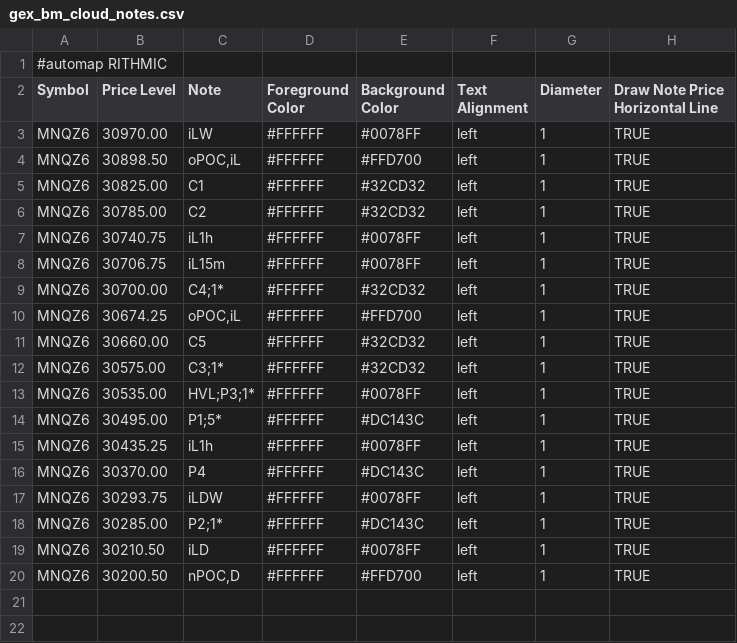
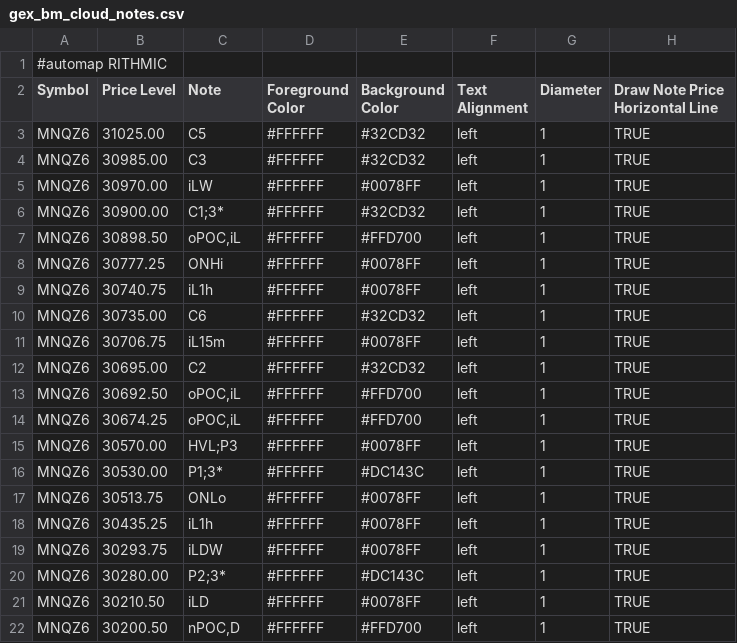
Before and after one commit to bookmapindicators/GEX-Level, a CSV file: gex_bm_cloud_notes.csv, drawn as a sheet.

Commit message:
GEX run 2026-09-30: 20 levels MNQZ6 (walls re-ranked, ONHi/ONLo + 2x oPOC,iL)

```diff
--- a/gex_bm_cloud_notes.csv
+++ b/gex_bm_cloud_notes.csv
@@ -2,18 +2,20 @@
 Symbol,Price Level,Note,Foreground Color,Background Color,Text Alignment,Diameter,Draw Note Price Horizontal Line
+MNQZ6,31025.00,C5,#FFFFFF,#32CD32,left,1,TRUE
+MNQZ6,30985.00,C3,#FFFFFF,#32CD32,left,1,TRUE
 MNQZ6,30970.00,iLW,#FFFFFF,#0078FF,left,1,TRUE
+MNQZ6,30900.00,C1;3*,#FFFFFF,#32CD32,left,1,TRUE
 MNQZ6,30898.50,"oPOC,iL",#FFFFFF,#FFD700,left,1,TRUE
-MNQZ6,30825.00,C1,#FFFFFF,#32CD32,left,1,TRUE
-MNQZ6,30785.00,C2,#FFFFFF,#32CD32,left,1,TRUE
+MNQZ6,30777.25,ONHi,#FFFFFF,#0078FF,left,1,TRUE
 MNQZ6,30740.75,iL1h,#FFFFFF,#0078FF,left,1,TRUE
+MNQZ6,30735.00,C6,#FFFFFF,#32CD32,left,1,TRUE
 MNQZ6,30706.75,iL15m,#FFFFFF,#0078FF,left,1,TRUE
-MNQZ6,30700.00,C4;1*,#FFFFFF,#32CD32,left,1,TRUE
+MNQZ6,30695.00,C2,#FFFFFF,#32CD32,left,1,TRUE
+MNQZ6,30692.50,"oPOC,iL",#FFFFFF,#FFD700,left,1,TRUE
 MNQZ6,30674.25,"oPOC,iL",#FFFFFF,#FFD700,left,1,TRUE
-MNQZ6,30660.00,C5,#FFFFFF,#32CD32,left,1,TRUE
-MNQZ6,30575.00,C3;1*,#FFFFFF,#32CD32,left,1,TRUE
-MNQZ6,30535.00,HVL;P3;1*,#FFFFFF,#0078FF,left,1,TRUE
-MNQZ6,30495.00,P1;5*,#FFFFFF,#DC143C,left,1,TRUE
+MNQZ6,30570.00,HVL;P3,#FFFFFF,#0078FF,left,1,TRUE
+MNQZ6,30530.00,P1;3*,#FFFFFF,#DC143C,left,1,TRUE
+MNQZ6,30513.75,ONLo,#FFFFFF,#0078FF,left,1,TRUE
 MNQZ6,30435.25,iL1h,#FFFFFF,#0078FF,left,1,TRUE
-MNQZ6,30370.00,P4,#FFFFFF,#DC143C,left,1,TRUE
 MNQZ6,30293.75,iLDW,#FFFFFF,#0078FF,left,1,TRUE
-MNQZ6,30285.00,P2;1*,#FFFFFF,#DC143C,left,1,TRUE
+MNQZ6,30280.00,P2;3*,#FFFFFF,#DC143C,left,1,TRUE
 MNQZ6,30210.50,iLD,#FFFFFF,#0078FF,left,1,TRUE
```
